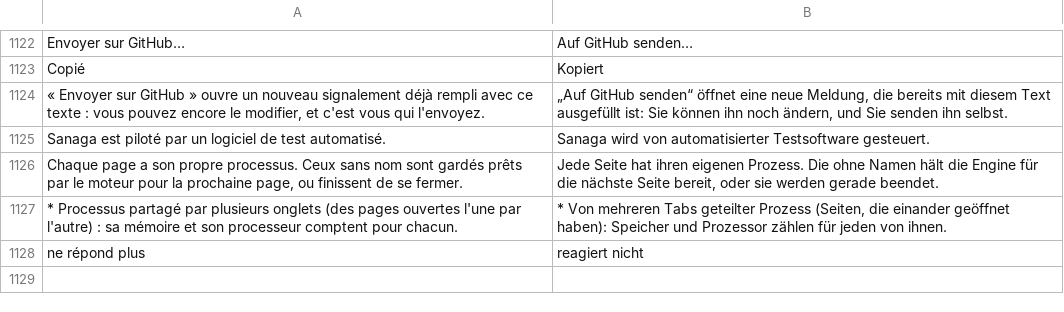
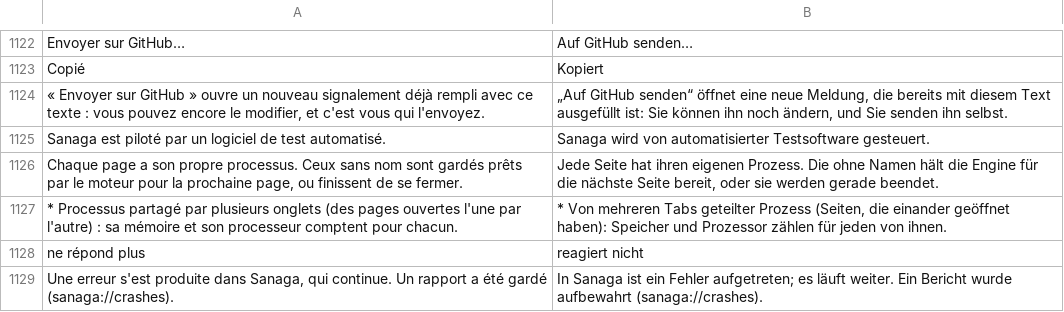
Before and after one commit to grassfieldhq/sanaga, a TSV file: assets/i18n/de.tsv, drawn as a sheet; only a part is shown, gaps mark what is left out; the diff names each change by its address in the sheet, - before the commit and + after, or states it on an @@ line.

Commit message:
Stability audit: nothing waited for in the window's thread, a panic in a frame no longer ends Sanaga
Can a site crash Sanaga, can a feature make it lag? Looked for, measured on
the real window, fixed, and kept from coming back
(docs/STABILITY-AUDIT-2026-11-11.md).

Measuring
- SANAGA_DEBUG_STALLS: every time the window did not answer, with what
  Sanaga's own frame took; SANAGA_DEBUG_STALL_STACKS: where its thread is.
- tools/lag-audit.sh: a heavy profile, the system's helper programs made
  slow (2 s each), every feature in turn; in CI's window job.
- Longest frame 4 357 ms -> 63 ms; longest stall 24 s -> 146 ms (drawing by
  the processor, on a machine without a graphics card).

Lag
- off_thread: the keyring (asked at every frame by Settings and Passwords,
  and waited for at every login, fill, copy, delete), xdg-settings, the icon
  cache and the sync round no longer run in the window's thread. Filling a
  password checks the tab's site again once the keyring has answered.
- Data files are saved by a thread, in order, still atomically; reads and
  quitting wait for it.
- Sync: a list changed during a round is joined three-way with its result.
- The Claude key is read where the request is made, not at every frame of
  the translate menu.
- New tab page and site names: worked out once, not at every frame.
- Block lists handed to WebKit one at a time.

Crashes
- Find in page cut the original text at the lowercased text's places: a
  page holding letters such as U+0130 or U+1E9E made Sanaga panic.
- Address completion cut the site's name by bytes typed.
- A panic while making a frame is caught: the frame is dropped, a report
  kept, Sanaga goes on; three in a row still stop it.
- Mutation tests for the interface's text handling (src/app/robust.rs) and
  for model answers.

```diff
--- a/assets/i18n/de.tsv
+++ b/assets/i18n/de.tsv
+row 1129: Une erreur s'est produite dans Sanaga, qui continue. Un rapport a été gardé (sanaga://crashes). | In Sanaga ist ein Fehler aufgetreten; es läuft weiter. Ein Bericht wurde aufbewahrt (sanaga://crashes).
```
Also changed, not shown: assets/i18n/en.tsv, assets/i18n/es.tsv, 27 other files.
